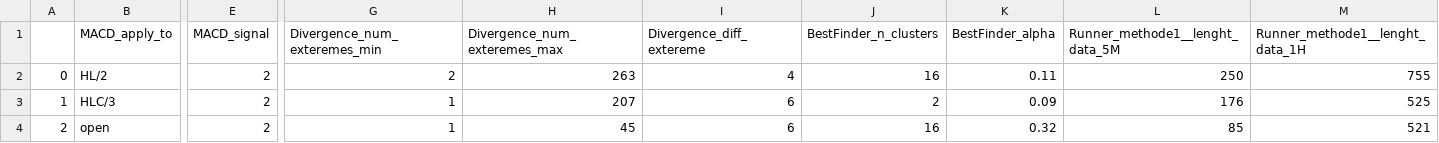
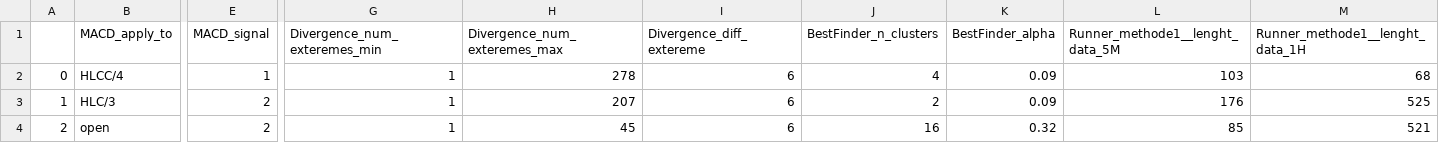
Before and after one commit to Mehrshad-Sorena/ShadBot.1.1, a CSV file: src/indicators/MACD/GeneticLearning_DB/society/secondry/buy/XAUUSD_i.csv, drawn as a sheet; only a part is shown, gaps mark what is left out; the diff covers the shown part only; the diff names each change by its address in the sheet, - before the commit and + after, or states it on an @@ line.

Commit message:
Colab Buy Secondry

```diff
--- a/src/indicators/MACD/GeneticLearning_DB/society/secondry/buy/XAUUSD_i.csv
+++ b/src/indicators/MACD/GeneticLearning_DB/society/secondry/buy/XAUUSD_i.csv
-B2 (MACD_apply_to): HL/2
+B2 (MACD_apply_to): HLCC/4
-E2 (MACD_signal): 2
+E2 (MACD_signal): 1
-G2 (Divergence_num_exteremes_min): 2
+G2 (Divergence_num_exteremes_min): 1
-H2 (Divergence_num_exteremes_max): 263
+H2 (Divergence_num_exteremes_max): 278
-I2 (Divergence_diff_extereme): 4
+I2 (Divergence_diff_extereme): 6
-J2 (BestFinder_n_clusters): 16
+J2 (BestFinder_n_clusters): 4
-K2 (BestFinder_alpha): 0.11
+K2 (BestFinder_alpha): 0.09
-L2 (Runner_methode1__lenght_data_5M): 250
+L2 (Runner_methode1__lenght_data_5M): 103
-M2 (Runner_methode1__lenght_data_1H): 755
+M2 (Runner_methode1__lenght_data_1H): 68
```
Also changed, not shown: 50 edited cells elsewhere in this file, src/indicators/MACD/GeneticLearning_DB/elites/secondry/buy/XAUUSD_i_LearningResults.csv, src/indicators/MACD/GeneticLearning_DB/superhuman/secondry/buy/XAUUSD_i.csv, 1 other file.
